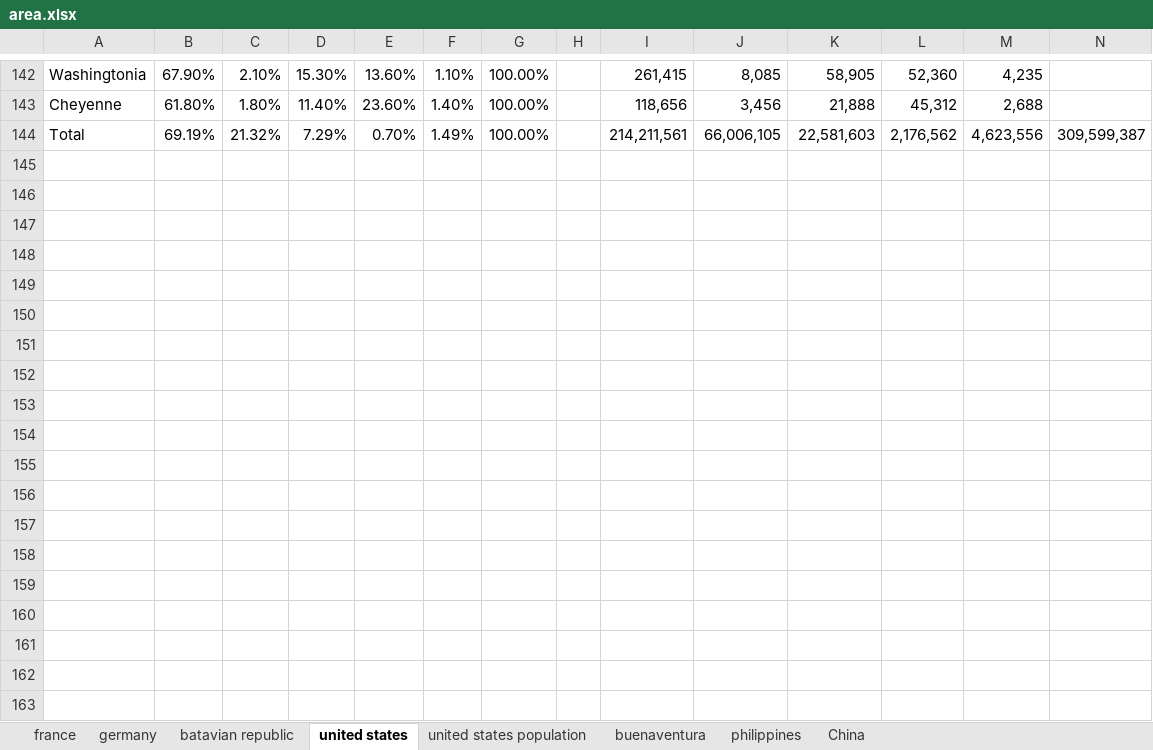
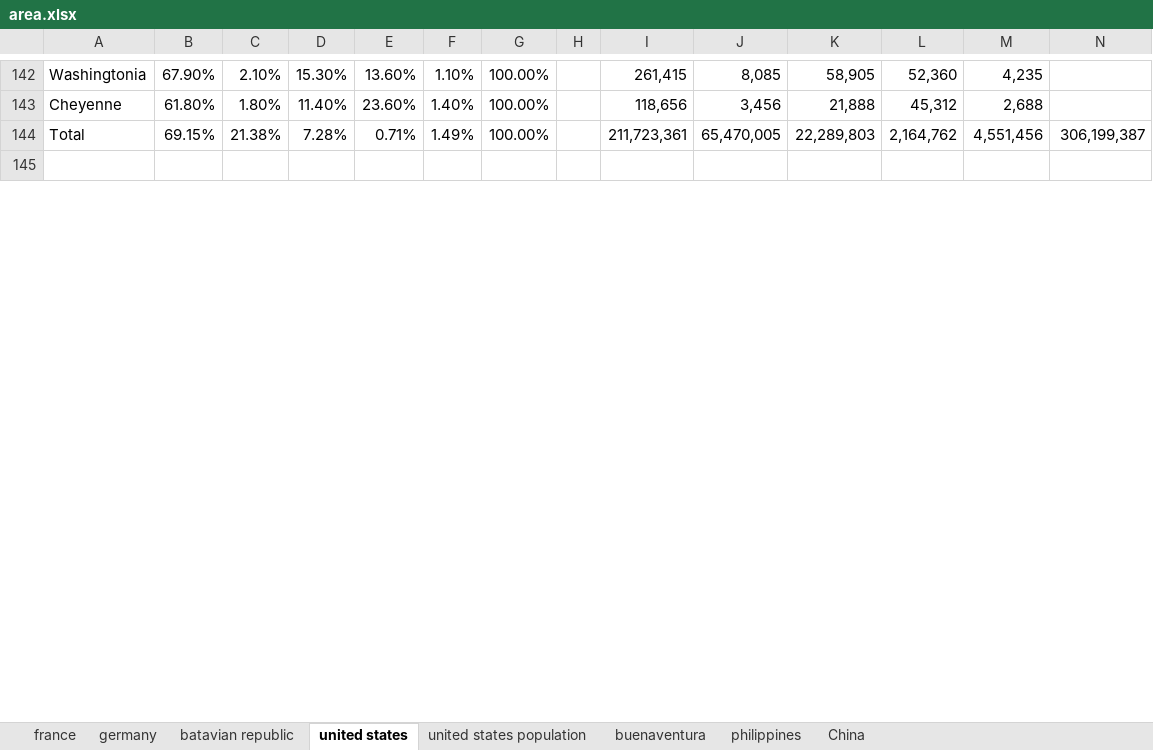
Before and after one commit to Ishancorp/Ishanscorp.github.io, an Excel workbook: obsidian-notes/spreadsheets/area.xlsx, sheet united states, drawn as a sheet; only a part is shown, gaps mark what is left out; values as stored, in another font and other column widths than the file's, no cell formats; removed rows and columns are numbered as before the commit, all else as after; the diff covers the shown part only; the diff names each change by its address in the sheet, - before the commit and + after, or states it on an @@ line.

Commit message:
updated file

```diff
--- a/obsidian-notes/spreadsheets/area.xlsx (sheet united states)
+++ b/obsidian-notes/spreadsheets/area.xlsx (sheet united states)
-row 144: Total | 69.19% | 21.32% | 7.29% | 0.70% | 1.49% | 100.00% |  | 214,211,561 | 66,006,105 | 22,581,603 | 2,176,562 | 4,623,556 | 309,599,387
+row 144: Total | 69.15% | 21.38% | 7.28% | 0.71% | 1.49% | 100.00% |  | 211,723,361 | 65,470,005 | 22,289,803 | 2,164,762 | 4,551,456 | 306,199,387
-row 146: (empty)
-row 147: (empty)
-row 148: (empty)
-row 149: (empty)
-row 150: (empty)
-row 151: (empty)
-row 152: (empty)
-row 153: (empty)
-row 154: (empty)
-row 155: (empty)
-row 156: (empty)
-row 157: (empty)
-row 158: (empty)
-row 159: (empty)
-row 160: (empty)
-row 161: (empty)
-row 162: (empty)
-row 163: (empty)
```
Also changed, not shown: 6 added rows, 105 removed rows and 142 edited cells elsewhere in this sheet, sheet united states population, cell formats, formulas that keep their value, charts or pictures.
